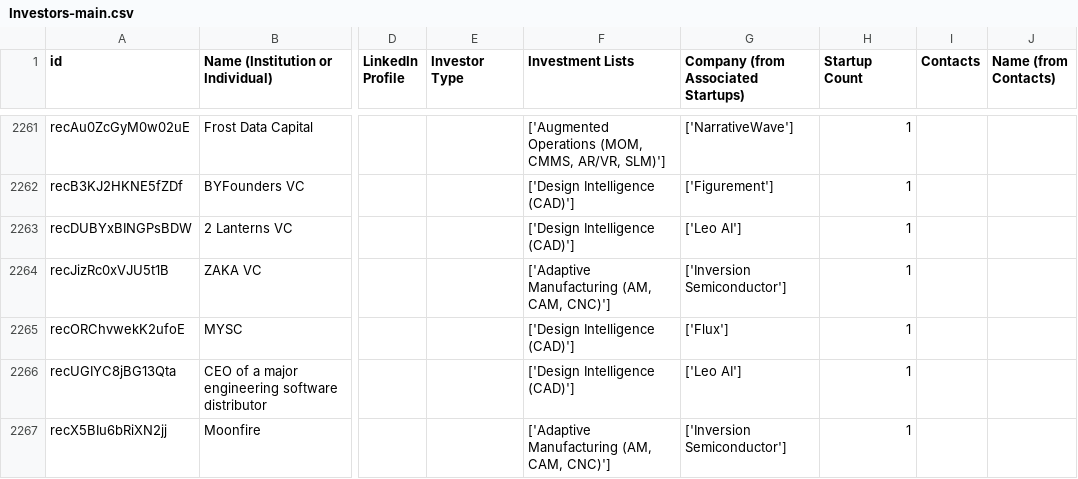
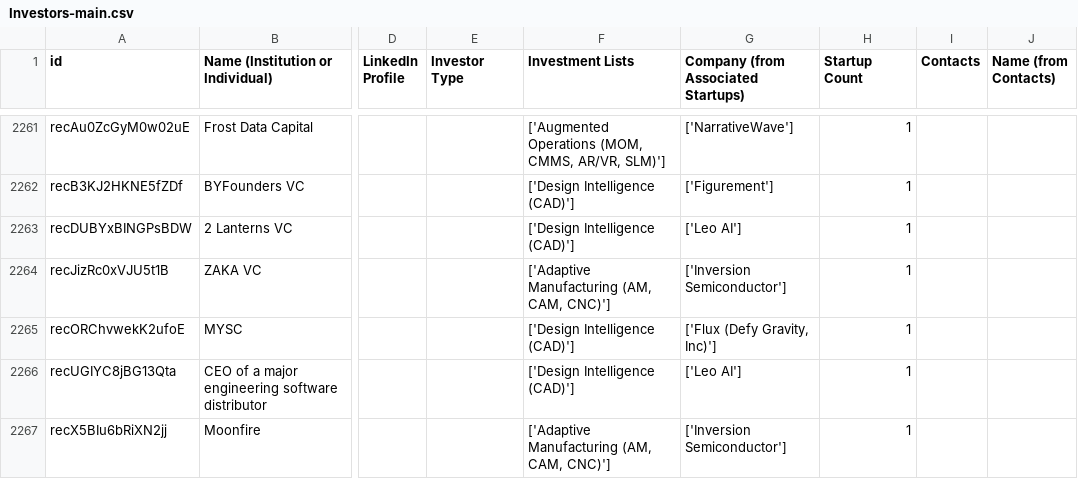
Before and after one commit to mfinocchiaro/threadmoat-website, a CSV file: data/Investors-main.csv, drawn as a sheet; only a part is shown, gaps mark what is left out; the diff covers the shown part only; the diff names each change by its address in the sheet, - before the commit and + after, or states it on an @@ line.

```diff
--- a/data/Investors-main.csv
+++ b/data/Investors-main.csv
-G2265: ['Flux']
+G2265: ['Flux (Defy Gravity, Inc)']
```
Also changed, not shown: 8 edited cells elsewhere in this file.
